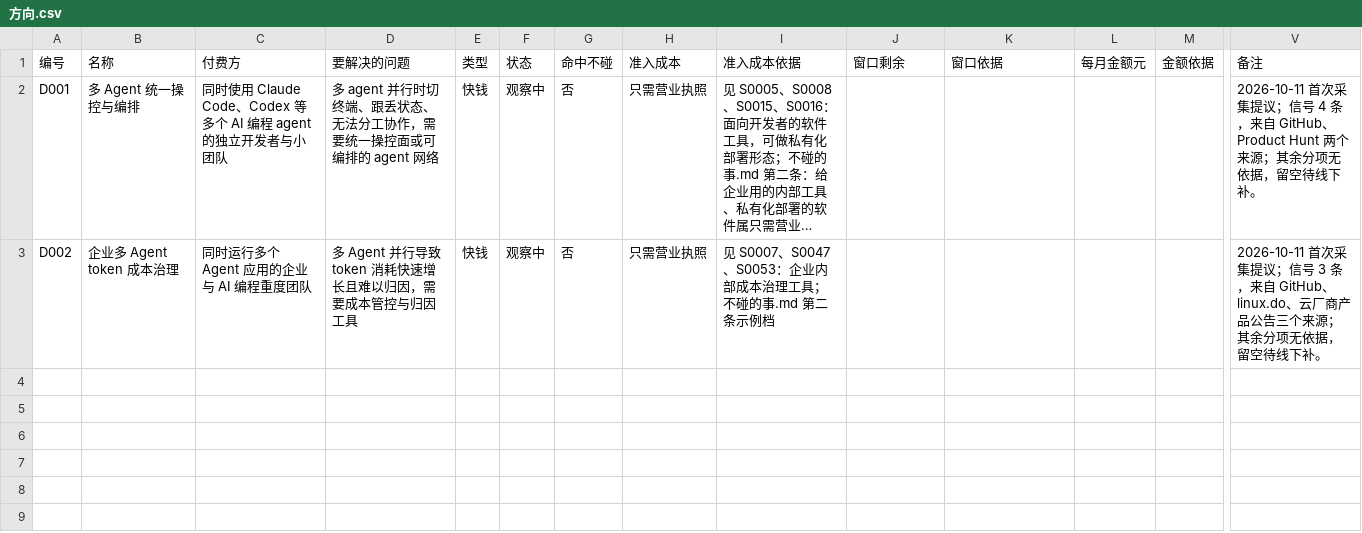
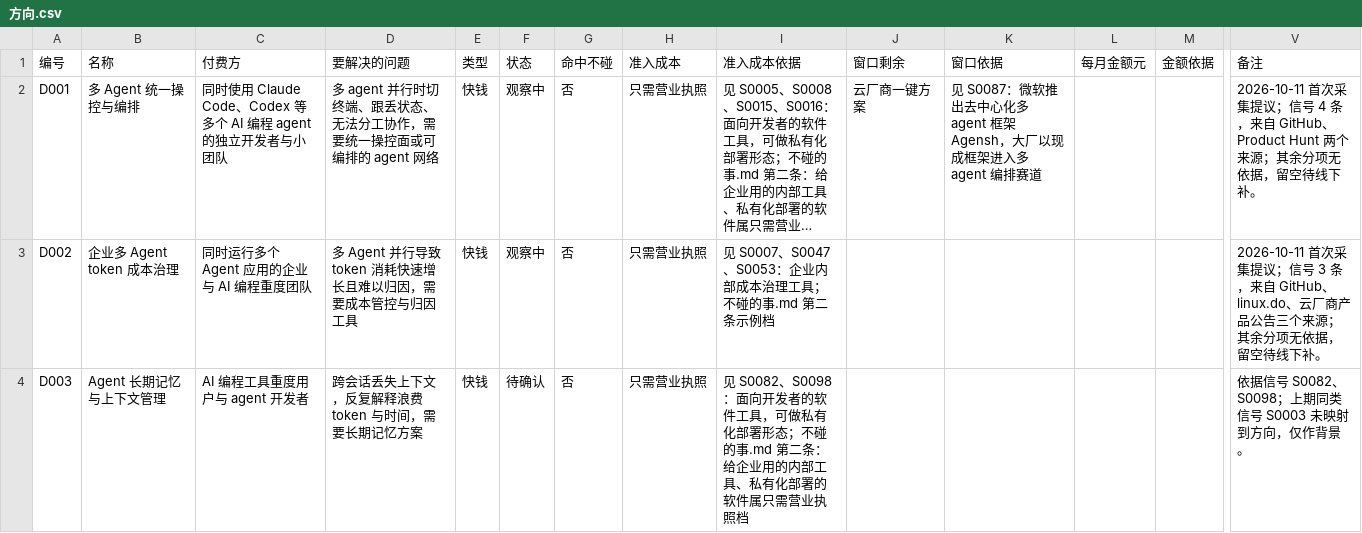
Before and after one commit to ApolloYvan/makingmoney, a CSV file: radar/数据/方向.csv, drawn as a sheet; only a part is shown, gaps mark what is left out; long unchanged cells end in …; rows hold the shown columns only; the diff names each change by its address in the sheet, - before the commit and + after, or states it on an @@ line.

```diff
--- a/radar/数据/方向.csv
+++ b/radar/数据/方向.csv
-J2: (empty)
+J2: 云厂商一键方案
-K2: (empty)
+K2: 见 S0087：微软推出去中心化多 agent 框架 Agensh，大厂以现成框架进入多 agent 编排赛道
+row 4: D003 | Agent 长期记忆与上下文管理 | AI 编程工具重度用户与 agent 开发者 | 跨会话丢失上下文，反复解释浪费 token 与时间，需要长期记忆方案 | 快钱 | 待确认 | 否 | 只需营业执照 | 见 S0082、S0098：面向开发者的软件工具，可做私有化部署形态；不碰的事.md 第二条：给企业用的内部工具、私有化部署的软件属只需营业执照档 |  |  |  |  | 依据信号 S0082、S0098；上期同类信号 S0003 未映射到方向，仅作背景。
```
Also changed, not shown: radar/数据/政策.csv, 4 other files.
